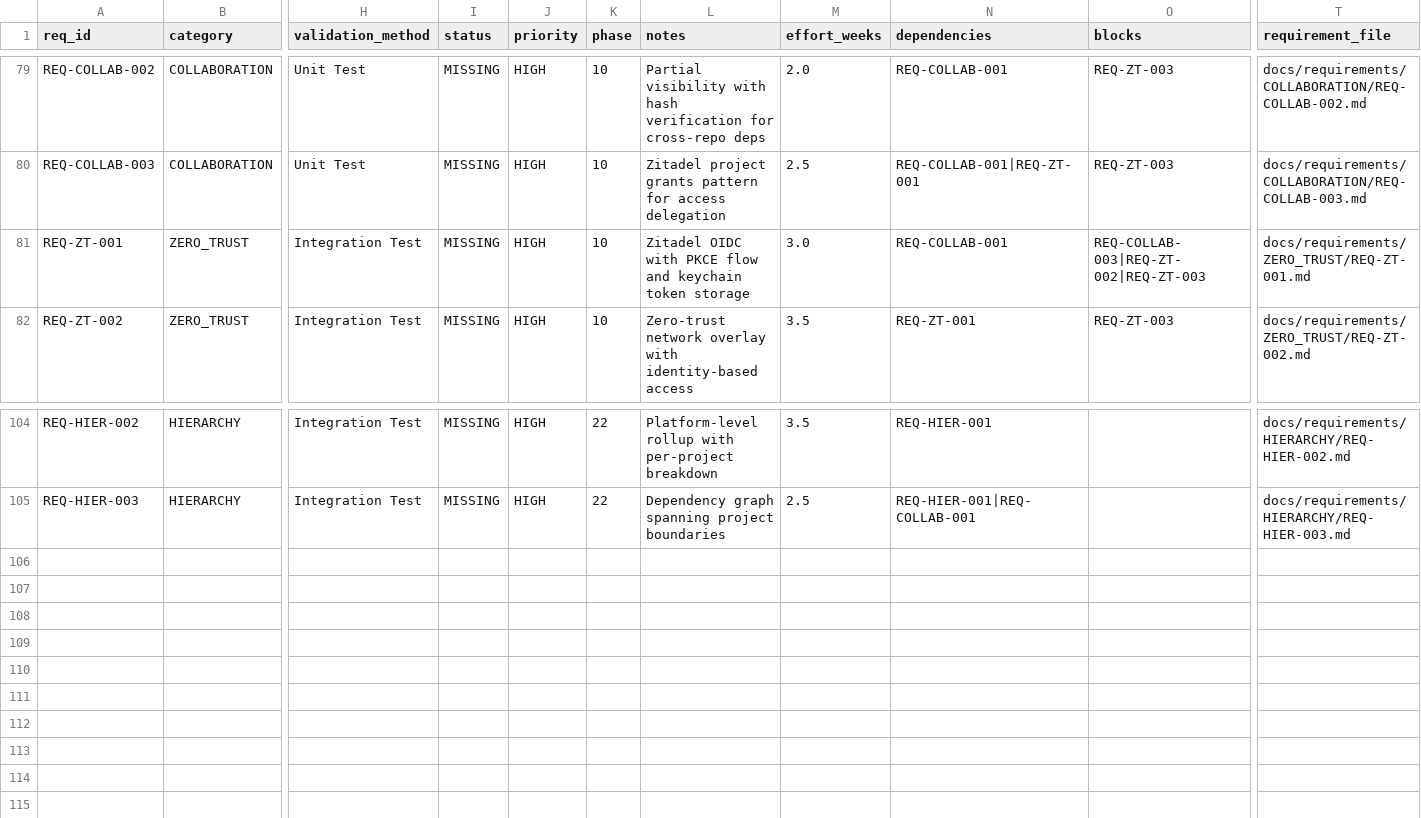
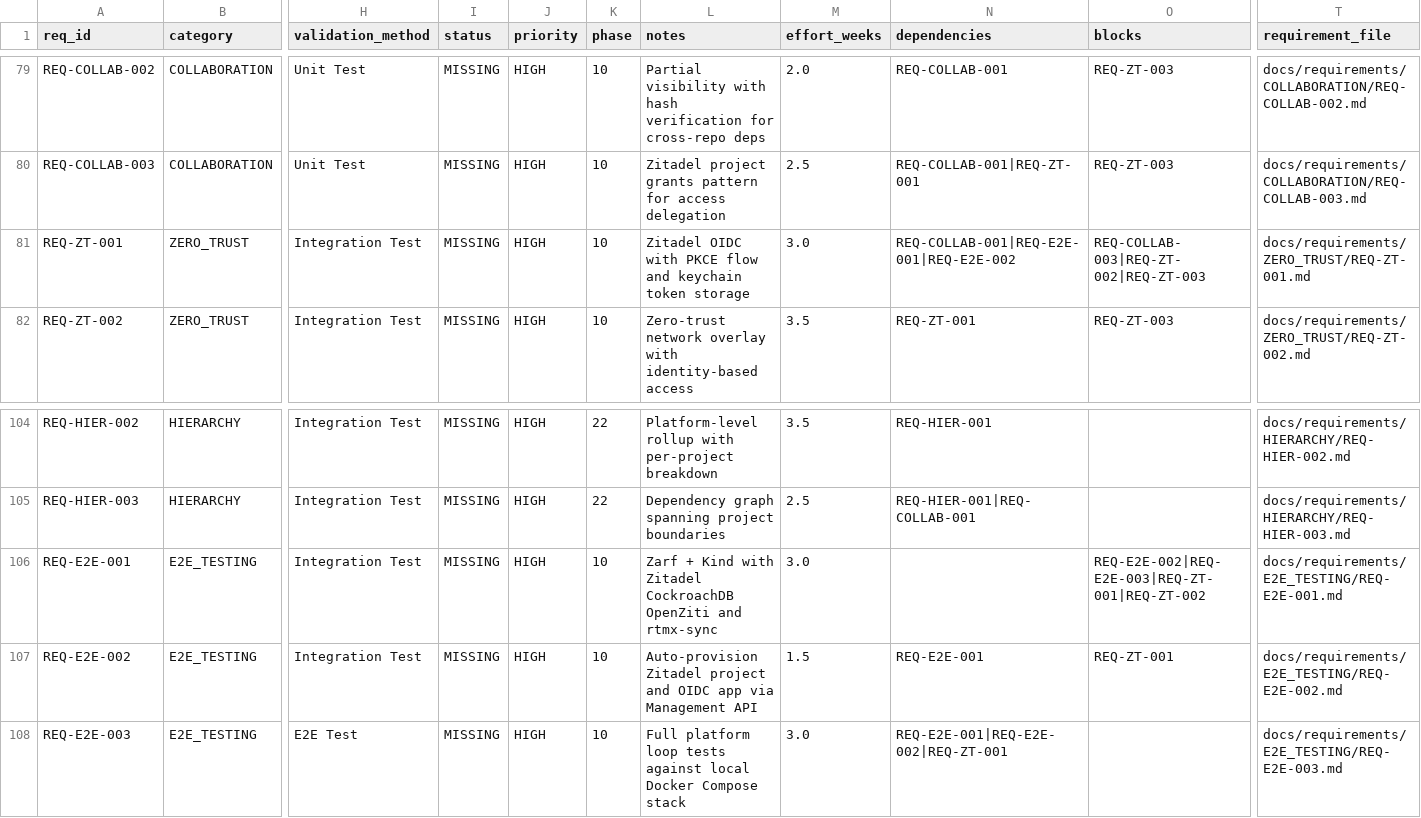
Before and after one commit to rtmx-ai/rtmx, a CSV file: docs/rtm_database.csv, drawn as a sheet; only a part is shown, gaps mark what is left out; rows hold the shown columns only; the diff names each change by its address in the sheet, - before the commit and + after, or states it on an @@ line.

```diff
--- a/docs/rtm_database.csv
+++ b/docs/rtm_database.csv
-N81 (dependencies): REQ-COLLAB-001
+N81 (dependencies): REQ-COLLAB-001|REQ-E2E-001|REQ-E2E-002
+row 106: REQ-E2E-001 | E2E_TESTING | Integration Test | MISSING | HIGH | 10 | Zarf + Kind with Zitadel CockroachDB OpenZiti and rtmx-sync | 3.0 |  | REQ-E2E-002|REQ-E2E-003|REQ-ZT-001|REQ-ZT-002 | docs/requirements/E2E_TESTING/REQ-E2E-001.md
+row 107: REQ-E2E-002 | E2E_TESTING | Integration Test | MISSING | HIGH | 10 | Auto-provision Zitadel project and OIDC app via Management API | 1.5 | REQ-E2E-001 | REQ-ZT-001 | docs/requirements/E2E_TESTING/REQ-E2E-002.md
+row 108: REQ-E2E-003 | E2E_TESTING | E2E Test | MISSING | HIGH | 10 | Full platform loop tests against local Docker Compose stack | 3.0 | REQ-E2E-001|REQ-E2E-002|REQ-ZT-001 |  | docs/requirements/E2E_TESTING/REQ-E2E-003.md
```
Also changed, not shown: 4 other files.
